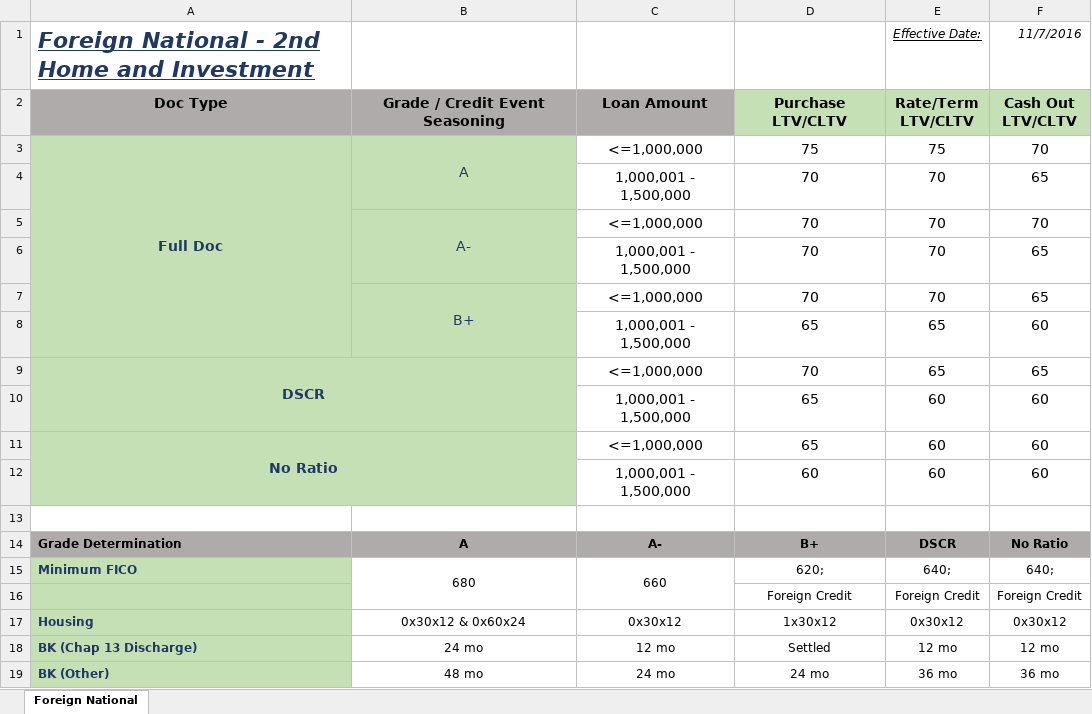
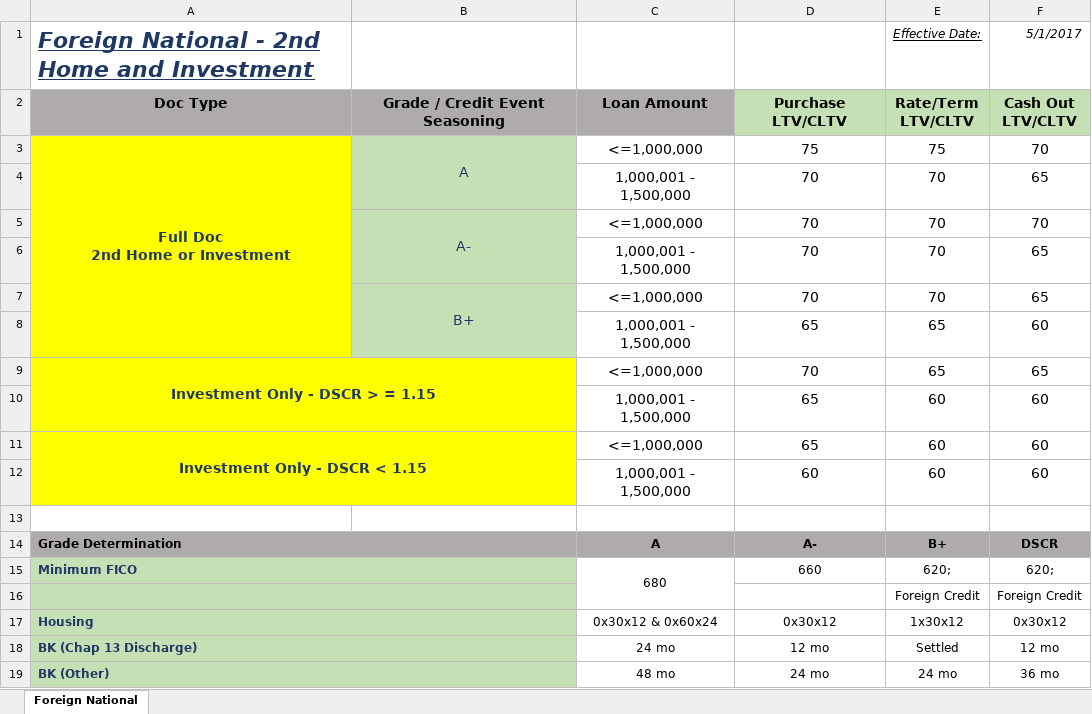
Before and after one commit to invictuscp/VerusPricer, an Excel workbook: static/matrices/Foreign National Matrix.xlsx, sheet Foreign National, drawn as a sheet; only a part is shown; values as stored, in another font and other column widths than the file's, no borders; removed rows and columns are numbered as before the commit, all else as after; ↵ is a line break in a cell; the diff covers the shown part only; the diff names each change by its address in the sheet, - before the commit and + after, or states it on an @@ line.

Commit message:
No ratio replacement updated - 20170522

```diff
--- a/static/matrices/Foreign National Matrix.xlsx (sheet Foreign National)
+++ b/static/matrices/Foreign National Matrix.xlsx (sheet Foreign National)
-F1: 11/7/2016
+F1: 5/1/2017
-A3: Full Doc
+A3: Full Doc ↵ 2nd Home or Investment
-A3:A8 fill: #C5E0B4
+A3:A8 fill: #FFFF00
-A9: DSCR
+A9: Investment Only - DSCR > = 1.15
-A9:B12 fill: #C5E0B4
+A9:B12 fill: #FFFF00
-A11: No Ratio
+A11: Investment Only - DSCR < 1.15
-row 14: Grade Determination | A | A- | B+ | DSCR | No Ratio
+row 14: Grade Determination |  | A | A- | B+ | DSCR
+A15:B15 merged
-B15: 680
+B15: (empty)
-B15:B19 fill: none
+B15:B19 fill: #C5E0B4
-B15:B16 merged
-C15: 660
+C15: 680
-D15: 620;
+D15: 660
-E15: 640;
+E15: 620;
-F15: 640;
+F15: 620;
+A16:B16 merged
-D16: Foreign Credit
+D16: (empty)
+A17:B17 merged
-B17: 0x30x12 & 0x60x24
+B17: (empty)
-C17: 0x30x12
+C17: 0x30x12 & 0x60x24
-D17: 1x30x12
+D17: 0x30x12
-E17: 0x30x12
+E17: 1x30x12
+A18:B18 merged
-B18: 24 mo
+B18: (empty)
-C18: 12 mo
+C18: 24 mo
-D18: Settled
+D18: 12 mo
-E18: 12 mo
+E18: Settled
+A19:B19 merged
-B19: 48 mo
+B19: (empty)
-C19: 24 mo
+C19: 48 mo
-E19: 36 mo
+E19: 24 mo
```
Also changed, not shown: 7 removed rows, 13 edited cells, cell formats and merged cells elsewhere in this sheet, formulas that keep their value, static/matrices/Credit Ascent Secondary Matrix.xlsx, static/matrices/Investor DTI Matrix.xlsx, 12 other files.
